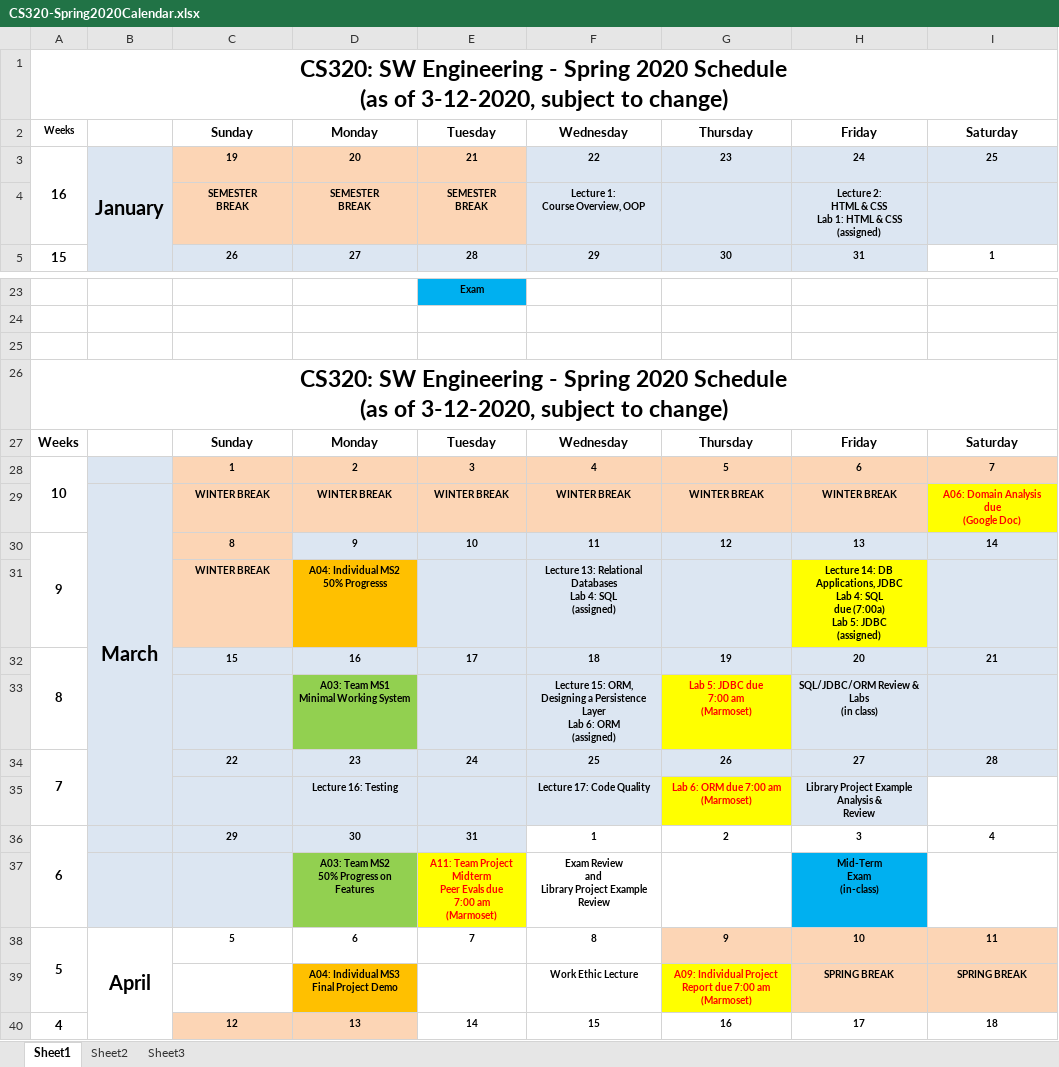
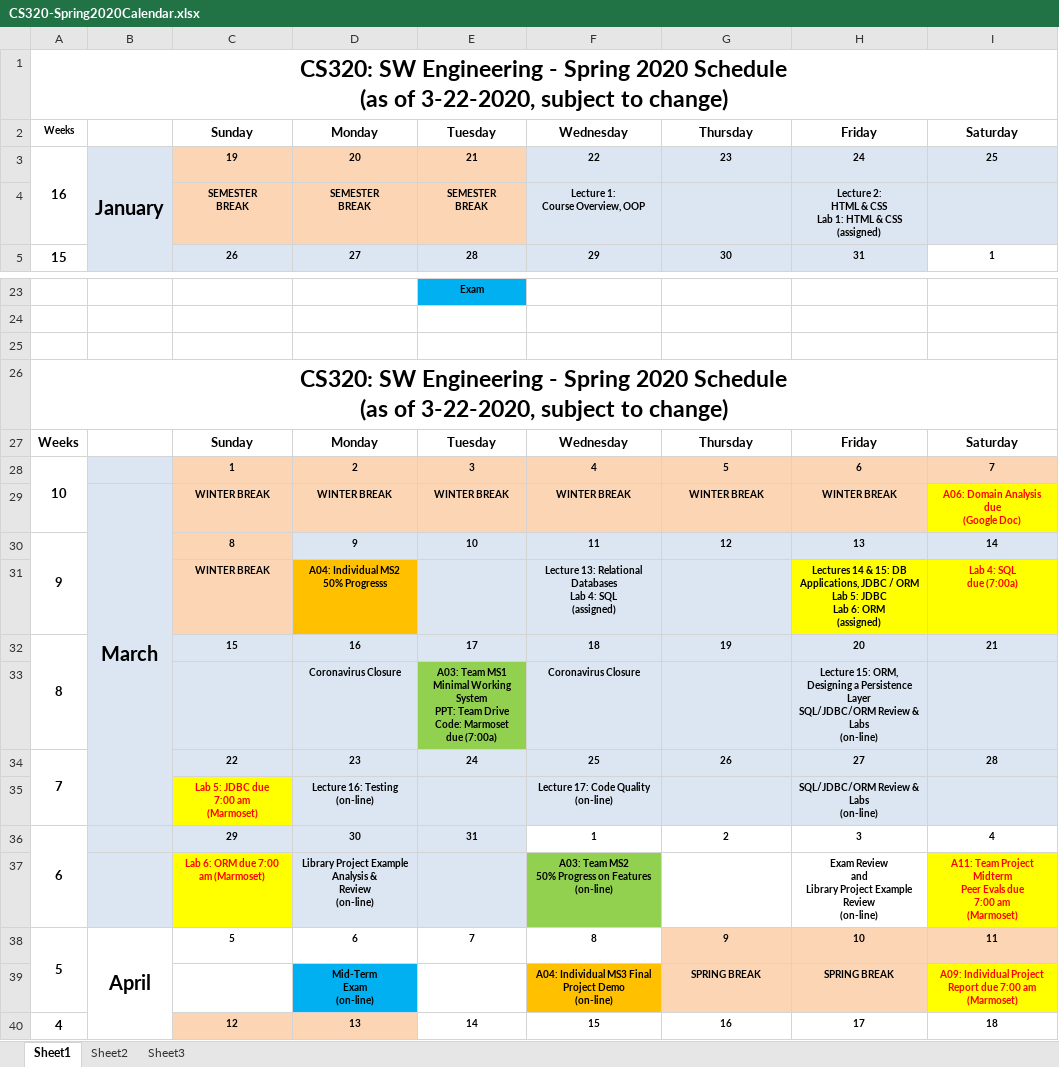
Before and after one commit to ycpcs/cs320-spring2020, an Excel workbook: CS320-Spring2020Calendar.xlsx, sheet Sheet1, drawn as a sheet; only a part is shown, gaps mark what is left out; values as stored, in another font and other column widths than the file's, no borders; removed rows and columns are numbered as before the commit, all else as after; ↵ is a line break in a cell; the diff names each change by its address in the sheet, - before the commit and + after, or states it on an @@ line.

Commit message:
updated schedule due to school closure and remote teaching)

```diff
--- a/CS320-Spring2020Calendar.xlsx (sheet Sheet1)
+++ b/CS320-Spring2020Calendar.xlsx (sheet Sheet1)
-A1: …(as of 3-12-2020, subject to…
+A1: …(as of 3-22-2020, subject to…
-A26: …(as of 3-12-2020, subject to…
+A26: …(as of 3-22-2020, subject to…
-H31: Lecture 14: DB Applications, JDBC ↵ Lab 4: SQL ↵ due (7:00a) ↵ Lab 5: JDBC ↵ (assigned)
+H31: Lectures 14 & 15: DB Applications, JDBC / ORM ↵ Lab 5: JDBC ↵ Lab 6: ORM ↵ (assigned)
-I31: (empty)
+I31: Lab 4: SQL ↵ due (7:00a)
-I31 fill: #DCE6F2
+I31 fill: #FFFF00
-row 33:  |  |  | A03: Team MS1 ↵ Minimal Working System |  | Lecture 15: ORM, Designing a Persistence Layer ↵ Lab 6: ORM ↵ (assigned) | Lab 5: JDBC due ↵ 7:00 am ↵ (Marmoset) | SQL/JDBC/ORM Review & Labs ↵ (in class)
+row 33:  |  |  | Coronavirus Closure | A03: Team MS1 ↵ Minimal Working System ↵ PPT: Team Drive ↵ Code: Marmoset ↵ due (7:00a) | Coronavirus Closure |  | Lecture 15: ORM, Designing a Persistence Layer ↵ SQL/JDBC/ORM Review & Labs ↵ (on-line)
-row 35:  |  |  | Lecture 16: Testing |  | Lecture 17: Code Quality | Lab 6: ORM due 7:00 am (Marmoset) | Library Project Example ↵ Analysis & ↵ Review
+row 35:  |  | Lab 5: JDBC due ↵ 7:00 am ↵ (Marmoset) | Lecture 16: Testing ↵ (on-line) |  | Lecture 17: Code Quality ↵ (on-line) |  | SQL/JDBC/ORM Review & Labs ↵ (on-line)
-row 37:  |  |  | A03: Team MS2 ↵ 50% Progress on Features | A11: Team Project Midterm ↵ Peer Evals due ↵ 7:00 am ↵ (Marmoset) | Exam Review ↵ and ↵ Library Project Example Review |  | Mid-Term ↵ Exam ↵ (in-class)
+row 37:  |  | Lab 6: ORM due 7:00 am (Marmoset) | Library Project Example ↵ Analysis & ↵ Review ↵ (on-line) |  | A03: Team MS2 ↵ 50% Progress on Features ↵ (on-line) |  | Exam Review ↵ and ↵ Library Project Example Review ↵ (on-line) | A11: Team Project Midterm ↵ Peer Evals due ↵ 7:00 am ↵ (Marmoset)
-row 39:  |  |  | A04: Individual MS3 Final Project Demo |  | Work Ethic Lecture | A09: Individual Project Report due 7:00 am ↵ (Marmoset) | SPRING BREAK | SPRING BREAK
+row 39:  |  |  | Mid-Term ↵ Exam ↵ (on-line) |  | A04: Individual MS3 Final Project Demo ↵ (on-line) | SPRING BREAK | SPRING BREAK | A09: Individual Project Report due 7:00 am ↵ (Marmoset)
```
Also changed, not shown: 2 other files.
